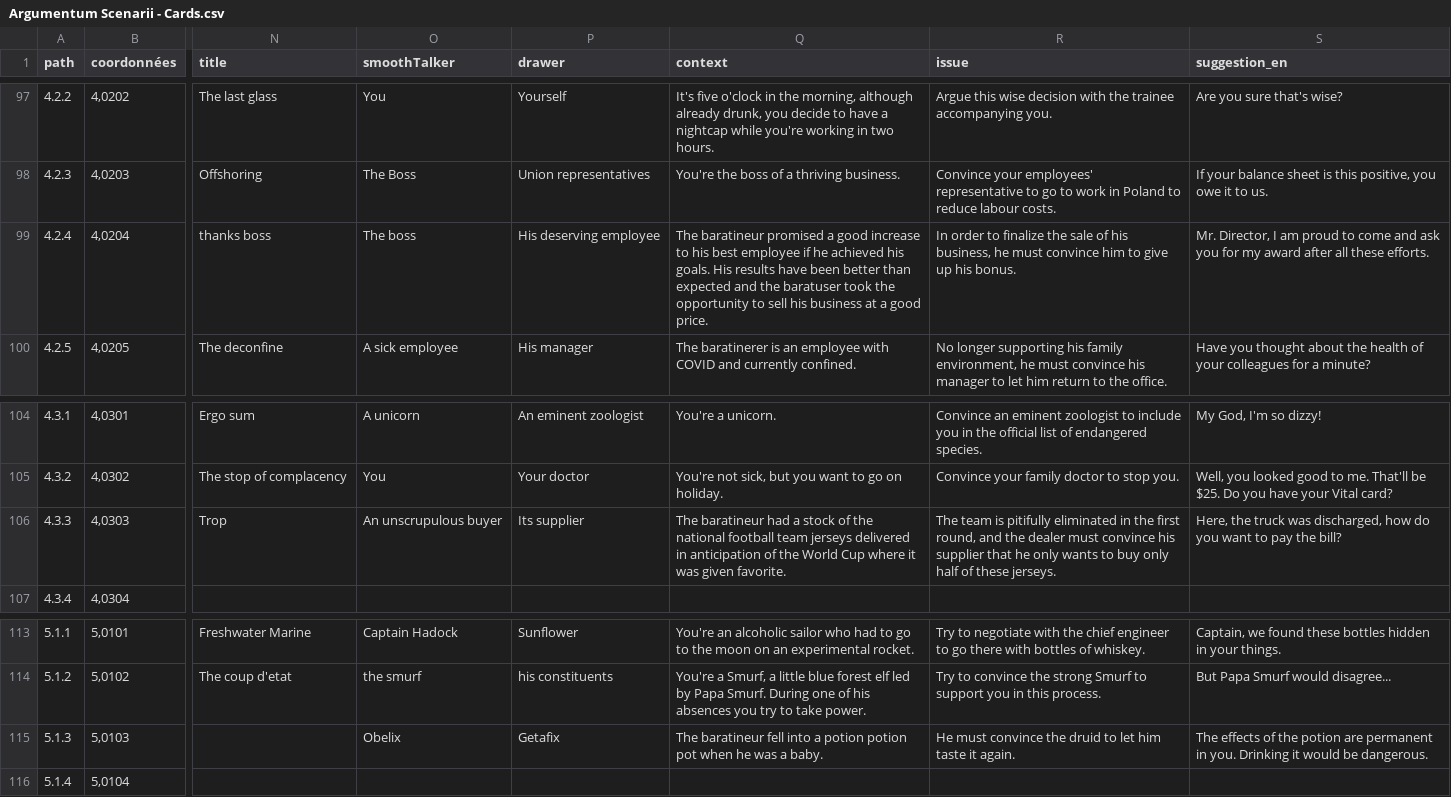
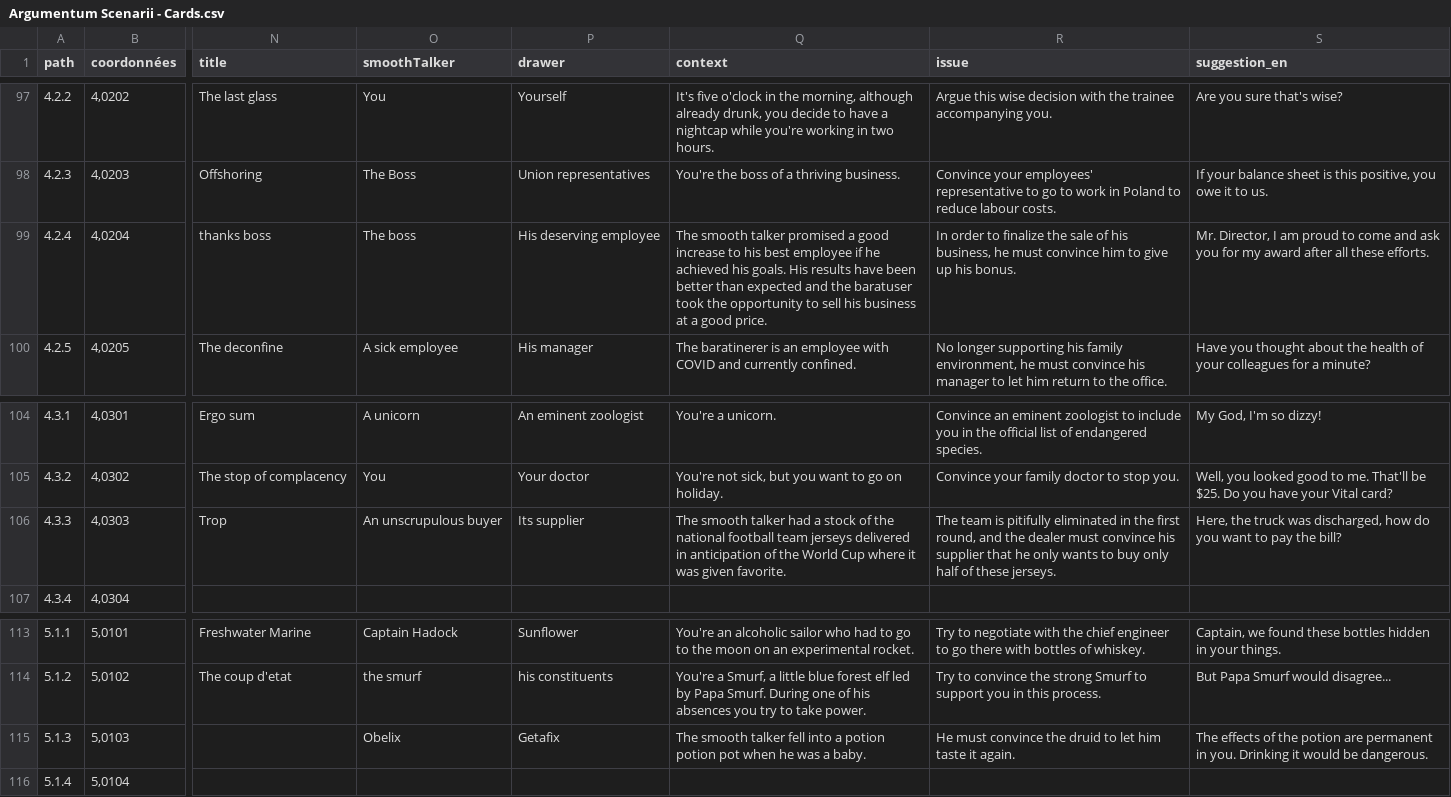
Before and after one commit to ArgumentumGames/Argumentum, a CSV file: Cards/Scenarii/Argumentum Scenarii - Cards.csv, drawn as a sheet; only a part is shown, gaps mark what is left out; the diff covers the shown part only; the diff names each change by its address in the sheet, - before the commit and + after, or states it on an @@ line.

```diff
--- a/Cards/Scenarii/Argumentum Scenarii - Cards.csv
+++ b/Cards/Scenarii/Argumentum Scenarii - Cards.csv
-Q99 (context): The baratineur promised a…
+Q99 (context): The smooth talker promised a…
-Q106 (context): The baratineur had a…
+Q106 (context): The smooth talker had a…
-Q115 (context): The baratineur fell into…
+Q115 (context): The smooth talker fell into…
```
Also changed, not shown: 8 edited cells elsewhere in this file, Cards/Rules/Argumentum Rules - Cards Print and Play.csv, Cards/Rules/Argumentum Rules - Cards.csv, 1 other file.
